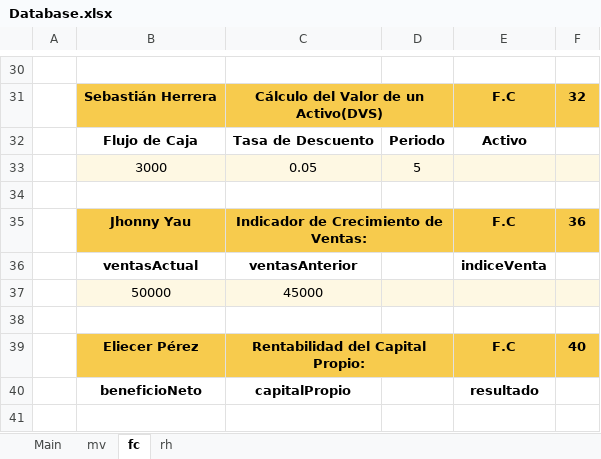
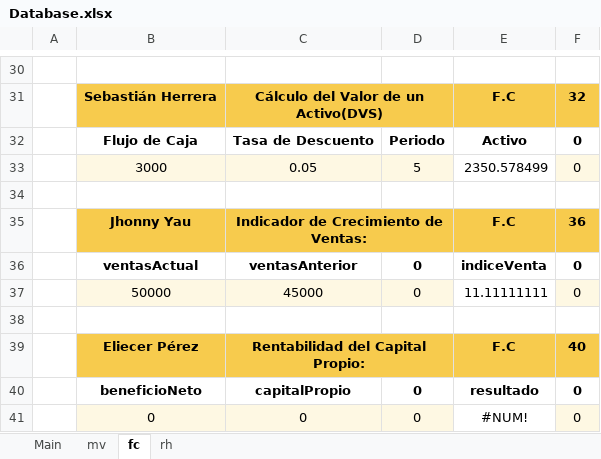
Before and after one commit to CamposRodolfo/SemestralProgramacion, an Excel workbook: Paquete/Database.xlsx, sheet fc, drawn as a sheet; only a part is shown, gaps mark what is left out; values as stored, in another font and other column widths than the file's, no borders; charts and pictures not drawn; removed rows and columns are numbered as before the commit, all else as after; the diff covers the shown part only; the diff names each change by its address in the sheet, - before the commit and + after, or states it on an @@ line.

```diff
--- a/Paquete/Database.xlsx (sheet fc)
+++ b/Paquete/Database.xlsx (sheet fc)
-F32:F33: (empty)
+F32:F33: 0
-E33: (empty)
+E33: 2350.578499
-E33 fill: #FEF8E3
+E33 fill: none
-D36: (empty)
+D36: 0
-F36: (empty)
+F36: 0
-row 37:  | 50000 | 45000
+row 37:  | 50000 | 45000 | 0 | 11.11111111 | 0
-D40: (empty)
+D40: 0
-F40: (empty)
+F40: 0
+row 41:  | 0 | 0 | 0 | #NUM! | 0
```
Also changed, not shown: 4 added rows, 4 removed rows, 24 edited cells and cell formats elsewhere in this sheet, sheet rh, sheet Main, sheet mv, formulas that keep their value, charts or pictures, 14 other files.
